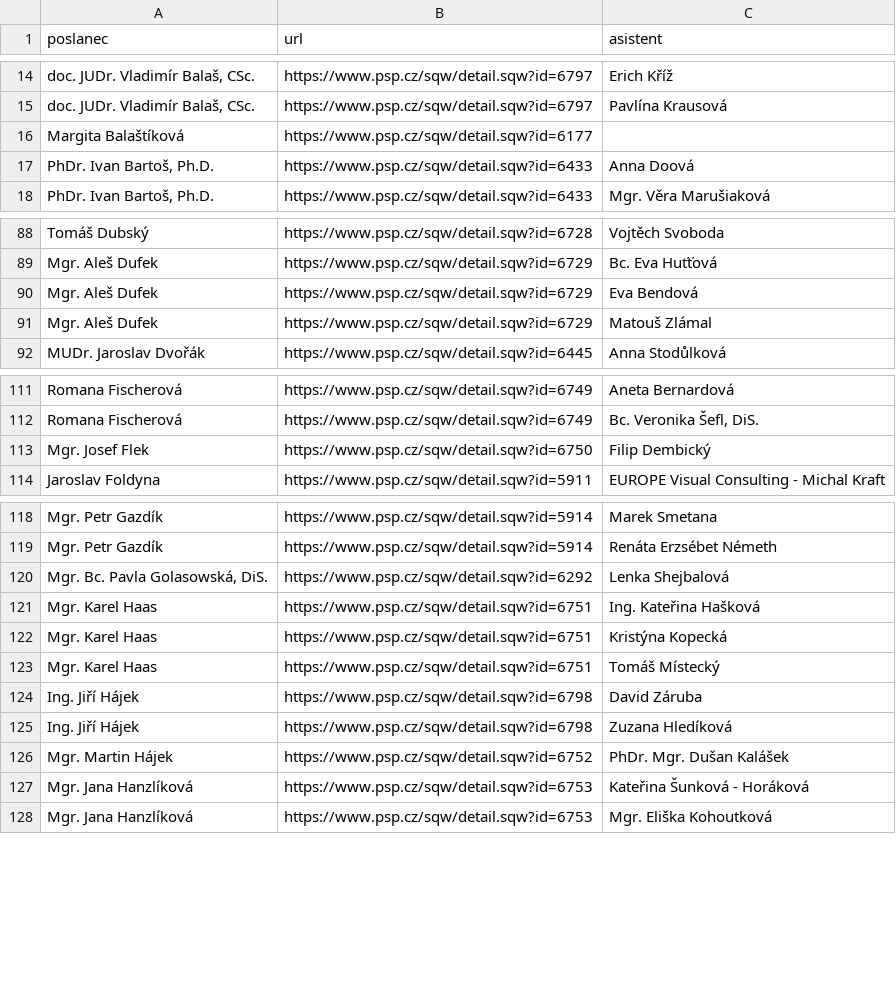
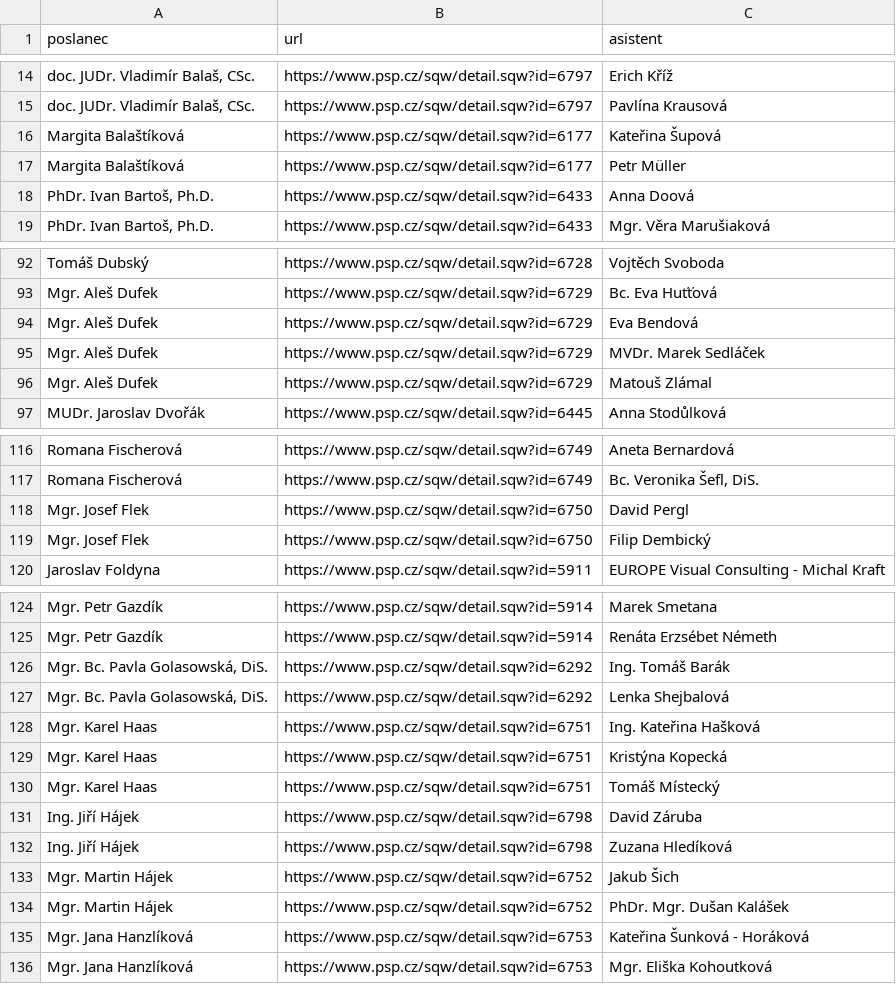
Before and after one commit to kokes/psp-asistenti, a CSV file: asistenti.csv, drawn as a sheet; only a part is shown, gaps mark what is left out; the diff covers the shown part only; the diff names each change by its address in the sheet, - before the commit and + after, or states it on an @@ line.

```diff
--- a/asistenti.csv
+++ b/asistenti.csv
-C16 (asistent): (empty)
+C16 (asistent): Kateřina Šupová
+row 17: Margita Balaštíková | https://www.psp.cz/sqw/detail.sqw?id=6177 | Petr Müller
+row 95: Mgr. Aleš Dufek | https://www.psp.cz/sqw/detail.sqw?id=6729 | MVDr. Marek Sedláček
+row 118: Mgr. Josef Flek | https://www.psp.cz/sqw/detail.sqw?id=6750 | David Pergl
+row 126: Mgr. Bc. Pavla Golasowská, DiS. | https://www.psp.cz/sqw/detail.sqw?id=6292 | Ing. Tomáš Barák
+row 133: Mgr. Martin Hájek | https://www.psp.cz/sqw/detail.sqw?id=6752 | Jakub Šich
```
Also changed, not shown: 16 added rows elsewhere in this file, 1 other file.
